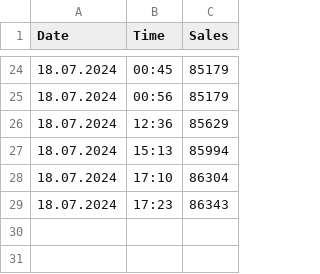
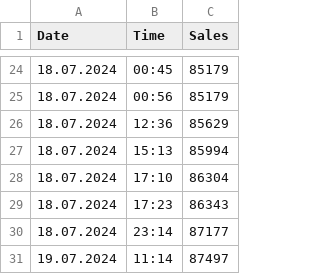
Before and after one commit to seylab/checkGsShirtSales, a CSV file: shirt_numbers.csv, drawn as a sheet; only a part is shown, gaps mark what is left out; the diff names each change by its address in the sheet, - before the commit and + after, or states it on an @@ line.

Commit message:
Adjusted shirt_numbers.csv

```diff
--- a/shirt_numbers.csv
+++ b/shirt_numbers.csv
+row 30: 18.07.2024 | 23:14 | 87177
+row 31: 19.07.2024 | 11:14 | 87497
```
